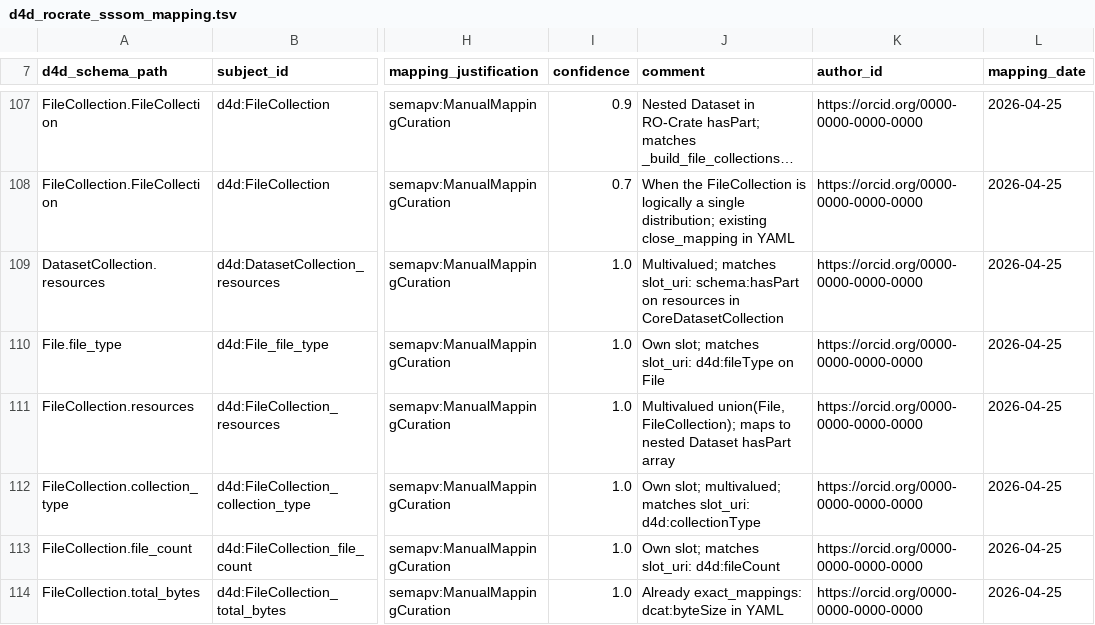
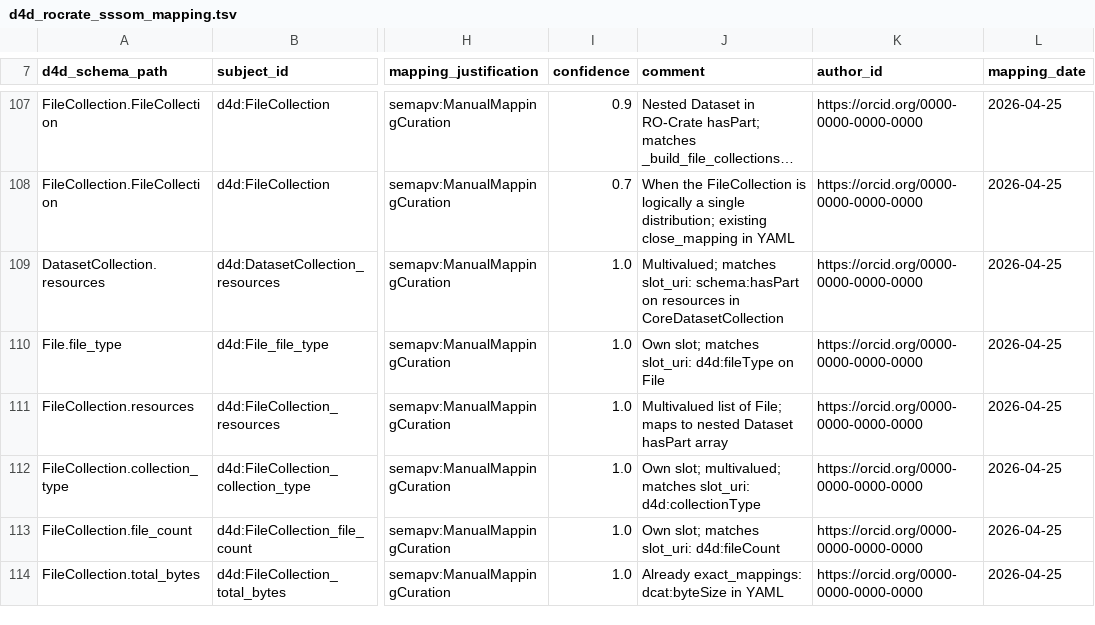
Before and after one commit to bridge2ai/data-sheets-schema, a TSV file: src/data_sheets_schema/semantic_exchange/d4d_rocrate_sssom_mapping.tsv, drawn as a sheet; only a part is shown, gaps mark what is left out; long unchanged cells end in …; the diff names each change by its address in the sheet, - before the commit and + after, or states it on an @@ line.

Commit message:
Correct two mappings that still describe the removed union
Found reviewing this branch. Dropping the `File | FileCollection` union left two
files in the semantic-exchange layer describing a shape the schema now rejects:

- `d4d_rocrate_sssom_mapping.tsv:111` — "Multivalued union(File, FileCollection)"
- `d4d_rocrate_structural_mapping.sssom.tsv:153` — range column "File or
  FileCollection"

Both now say `File`, which is what the slot accepts. This is the same failure
this branch fixes in the schema — documentation promising a shape nothing can
produce — one layer out.

Corrected by editing the two cells rather than regenerating. `make
gen-sssom-structural` does not reproduce its own committed output: it emits 150
rows against 160, dropping CoreDataset, CoreDatasetCollection, DataSubset,
File/file_type and six others. That is a real problem and it is filed as #234,
but fixing a two-cell staleness is not the moment to lose ten unrelated
mappings.

```diff
--- a/src/data_sheets_schema/semantic_exchange/d4d_rocrate_sssom_mapping.tsv
+++ b/src/data_sheets_schema/semantic_exchange/d4d_rocrate_sssom_mapping.tsv
-J111 (comment): Multivalued union(File, FileCollection); maps to…
+J111 (comment): Multivalued list of File; maps to…
```
Also changed, not shown: data/semantic_exchange/d4d_rocrate_structural_mapping.sssom.tsv.
